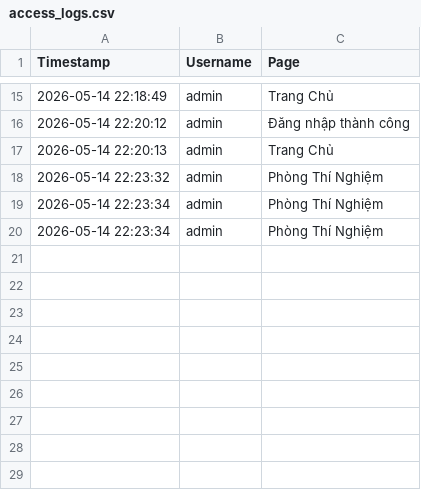
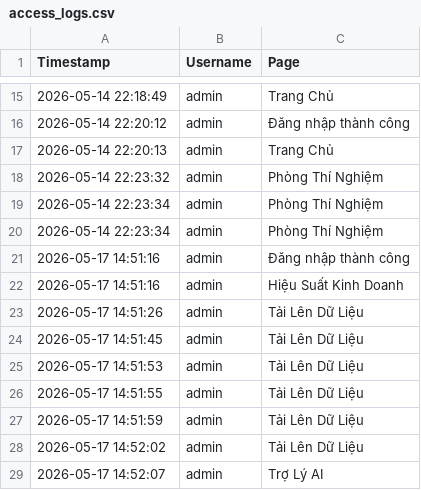
Before and after one commit to LEOLEO204/superstore-analytics, a CSV file: data/access_logs.csv, drawn as a sheet; only a part is shown, gaps mark what is left out.

```diff
--- a/data/access_logs.csv
+++ b/data/access_logs.csv
@@ -20 +20,10 @@ Timestamp,Username,Page
 2026-05-14 22:23:34,admin,Phòng Thí Nghiệm
+2026-05-17 14:51:16,admin,Đăng nhập thành công
+2026-05-17 14:51:16,admin,Hiệu Suất Kinh Doanh
+2026-05-17 14:51:26,admin,Tải Lên Dữ Liệu
+2026-05-17 14:51:45,admin,Tải Lên Dữ Liệu
+2026-05-17 14:51:53,admin,Tải Lên Dữ Liệu
+2026-05-17 14:51:55,admin,Tải Lên Dữ Liệu
+2026-05-17 14:51:59,admin,Tải Lên Dữ Liệu
+2026-05-17 14:52:02,admin,Tải Lên Dữ Liệu
+2026-05-17 14:52:07,admin,Trợ Lý AI
```
Also changed, not shown: 16 other files.
